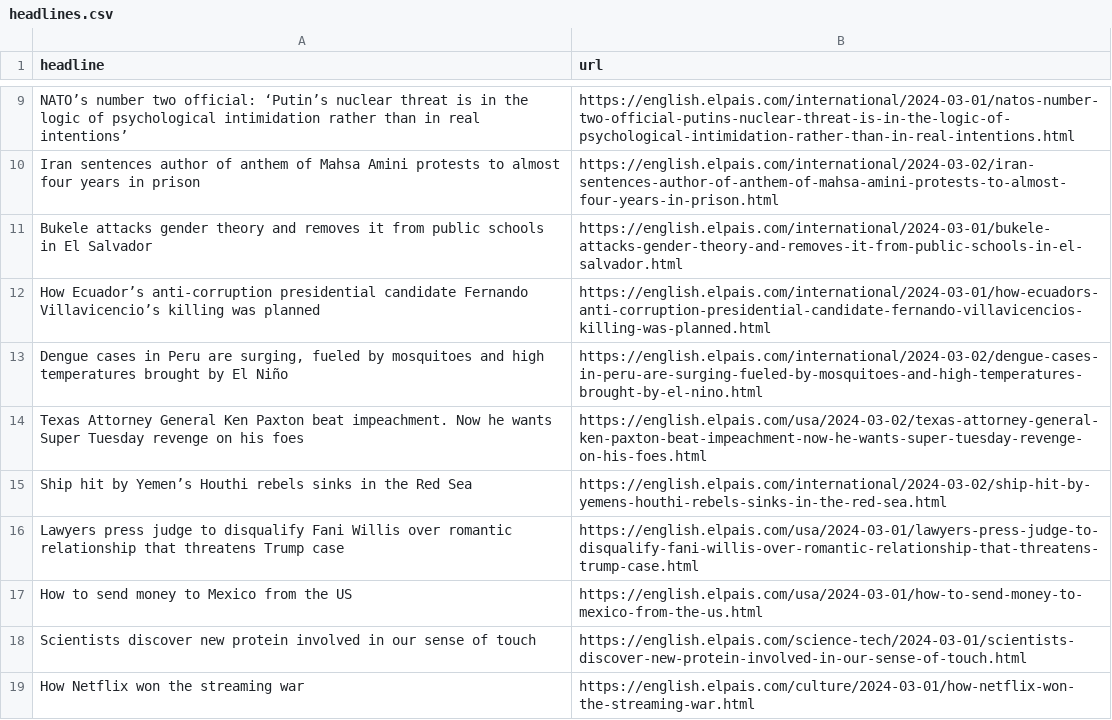
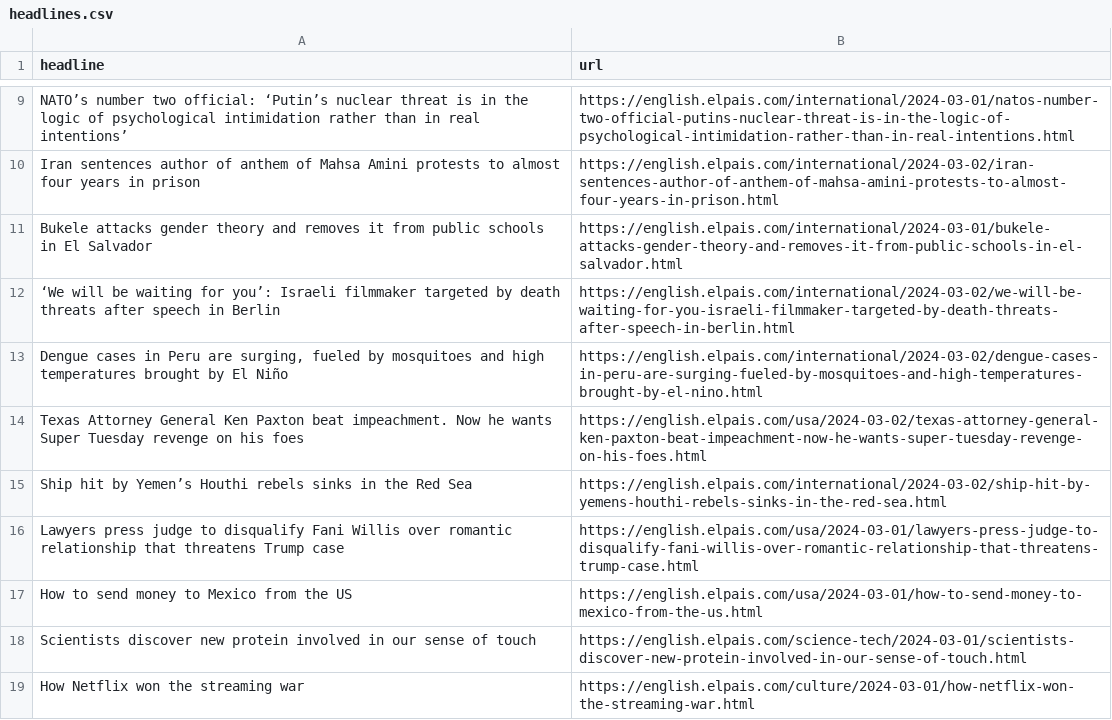
Before and after one commit to dlaiu/headlines-scraper, a CSV file: headlines.csv, drawn as a sheet; only a part is shown, gaps mark what is left out; removed rows and columns are numbered as before the commit, all else as after; the diff names each change by its address in the sheet, - before the commit and + after, or states it on an @@ line.

```diff
--- a/headlines.csv
+++ b/headlines.csv
-row 12: How Ecuador’s anti-corruption presidential candidate Fernando Villavicencio’s killing was planned | https://english.elpais.com/international/2024-03-01/how-ecuadors-anti-corruption-presidential-candidate-fernando-villavicencios-killing-was-planned.html
+row 12: ‘We will be waiting for you’: Israeli filmmaker targeted by death threats after speech in Berlin | https://english.elpais.com/international/2024-03-02/we-will-be-waiting-for-you-israeli-filmmaker-targeted-by-death-threats-after-speech-in-berlin.html
```
